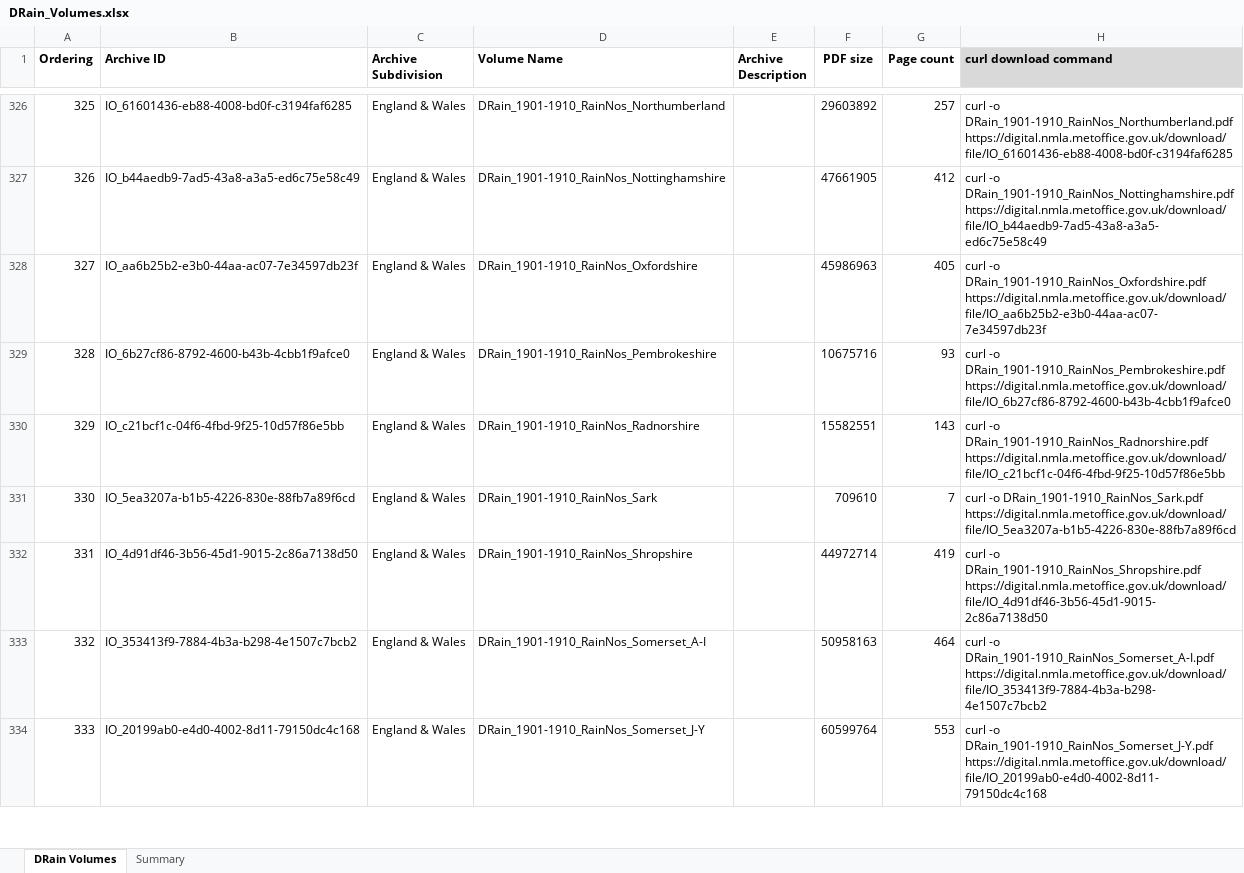
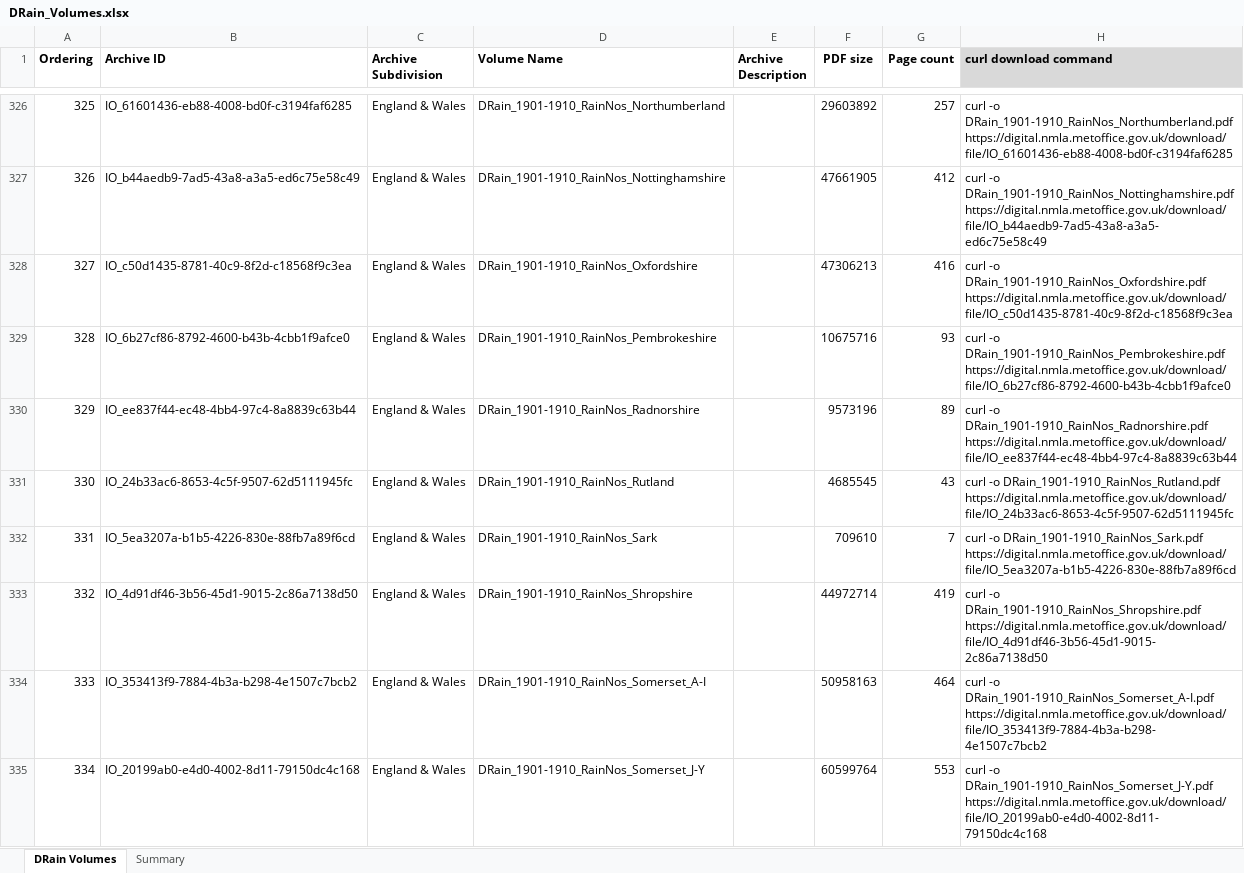
Before and after one commit to rjmeats/DailyRainfall, an Excel workbook: DRain_Volumes.xlsx, sheet DRain Volumes, drawn as a sheet; only a part is shown, gaps mark what is left out; values as stored, in another font and other column widths than the file's, no borders; removed rows and columns are numbered as before the commit, all else as after; the diff names each change by its address in the sheet, - before the commit and + after, or states it on an @@ line.

Commit message:
Met Office fix to 1901-10 Radnorshire/Rutland/Oxfordshire

```diff
--- a/DRain_Volumes.xlsx (sheet DRain Volumes)
+++ b/DRain_Volumes.xlsx (sheet DRain Volumes)
-row 328: 327 | IO_aa6b25b2-e3b0-44aa-ac07-7e34597db23f | England & Wales | DRain_1901-1910_RainNos_Oxfordshire |  | 45986963 | 405 | curl -o DRain_1901-1910_RainNos_Oxfordshire.pdf https://digital.nmla.metoffice.gov.uk/download/file/IO_aa6b25b2-e3b0-44aa-ac07-7e34597db23f
+row 328: 327 | IO_c50d1435-8781-40c9-8f2d-c18568f9c3ea | England & Wales | DRain_1901-1910_RainNos_Oxfordshire |  | 47306213 | 416 | curl -o DRain_1901-1910_RainNos_Oxfordshire.pdf https://digital.nmla.metoffice.gov.uk/download/file/IO_c50d1435-8781-40c9-8f2d-c18568f9c3ea
-row 330: 329 | IO_c21bcf1c-04f6-4fbd-9f25-10d57f86e5bb | England & Wales | DRain_1901-1910_RainNos_Radnorshire |  | 15582551 | 143 | curl -o DRain_1901-1910_RainNos_Radnorshire.pdf https://digital.nmla.metoffice.gov.uk/download/file/IO_c21bcf1c-04f6-4fbd-9f25-10d57f86e5bb
+row 330: 329 | IO_ee837f44-ec48-4bb4-97c4-8a8839c63b44 | England & Wales | DRain_1901-1910_RainNos_Radnorshire |  | 9573196 | 89 | curl -o DRain_1901-1910_RainNos_Radnorshire.pdf https://digital.nmla.metoffice.gov.uk/download/file/IO_ee837f44-ec48-4bb4-97c4-8a8839c63b44
+row 331: 330 | IO_24b33ac6-8653-4c5f-9507-62d5111945fc | England & Wales | DRain_1901-1910_RainNos_Rutland |  | 4685545 | 43 | curl -o DRain_1901-1910_RainNos_Rutland.pdf https://digital.nmla.metoffice.gov.uk/download/file/IO_24b33ac6-8653-4c5f-9507-62d5111945fc
@@ column A (Ordering) renumbered from row 332 down @@
```
Also changed, not shown: sheet Summary, formulas that keep their value, 2 other files.
